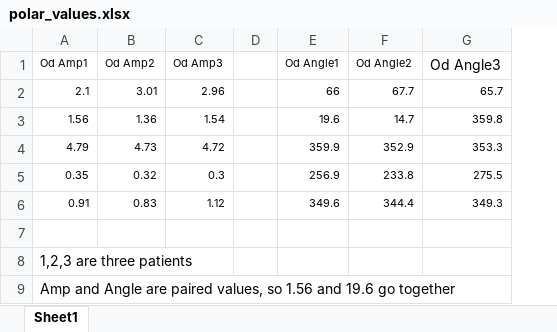
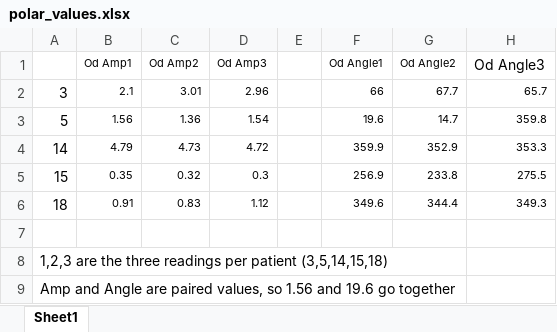
Before and after one commit to davemcg/Let_us_plot, an Excel workbook: Polar_figure/polar_values.xlsx, sheet Sheet1, drawn as a sheet; values as stored, in another font and other column widths than the file's, no borders; addresses are those after the commit; the diff names each change by its address in the sheet, - before the commit and + after, or states it on an @@ line.

Commit message:
polar plot

```diff
--- a/Polar_figure/polar_values.xlsx (sheet Sheet1)
+++ b/Polar_figure/polar_values.xlsx (sheet Sheet1)
+column A, rows 2-9: 3 | 5 | 14 | 15 | 18 |  | 1,2,3 are the three readings per patient (3,5,14,15,18) | Amp and Angle are paired values, so 1.56 and 19.6 go together
-B8 (Od Amp1): 1,2,3 are three patients
+B8 (Od Amp1): (empty)
-B9 (Od Amp1): Amp and Angle are paired values, so 1.56 and 19.6 go together
+B9 (Od Amp1): (empty)
```
Also changed, not shown: 3 other files.
